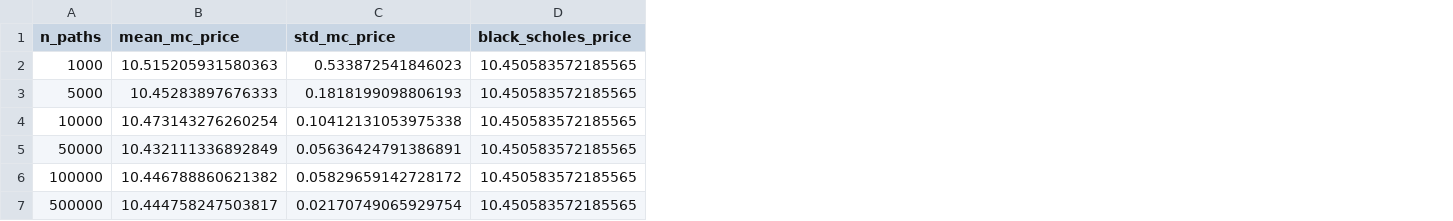
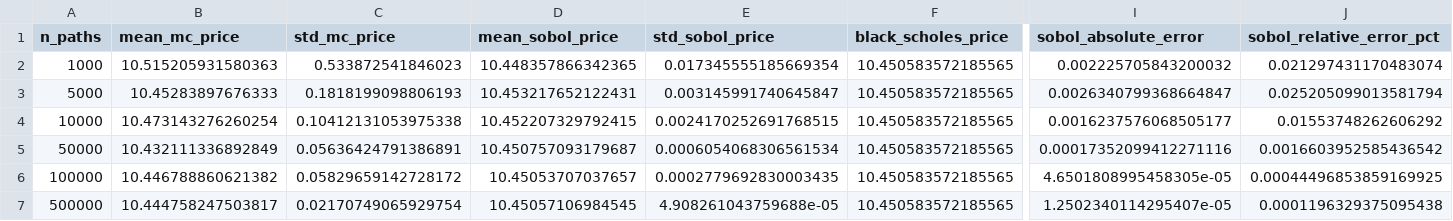
Before and after one commit to ryanjoemcmanus/monte-carlo-options-pricer, a CSV file: outputs/tables/convergence_results.csv, drawn as a sheet; only a part is shown, gaps mark what is left out; the diff names each change by its address in the sheet, - before the commit and + after, or states it on an @@ line.

Commit message:
Add Sobol quasi-Monte Carlo pricing

```diff
--- a/outputs/tables/convergence_results.csv
+++ b/outputs/tables/convergence_results.csv
+column D (mean_sobol_price), rows 2-7: 10.448357866342365 | 10.453217652122431 | 10.452207329792415 | 10.450757093179687 | 10.45053707037657 | 10.45057106984545
+column E (std_sobol_price), rows 2-7: 0.017345555185669354 | 0.003145991740645847 | 0.0024170252691768515 | 0.0006054068306561534 | 0.0002779692830003435 | 4.908261043759688e-05
+column I (sobol_absolute_error), rows 2-7: 0.002225705843200032 | 0.0026340799368664847 | 0.0016237576068505177 | 0.00017352099412271116 | 4.6501808995458305e-05 | 1.2502340114295407e-05
+column J (sobol_relative_error_pct), rows 2-7: 0.021297431170483074 | 0.025205099013581794 | 0.01553748262606292 | 0.0016603952585436542 | 0.00044496853859169925 | 0.0001196329375095438
```
Also changed, not shown: outputs/tables/pricing_examples.csv, outputs/tables/variance_reduction_results.csv, 13 other files.
